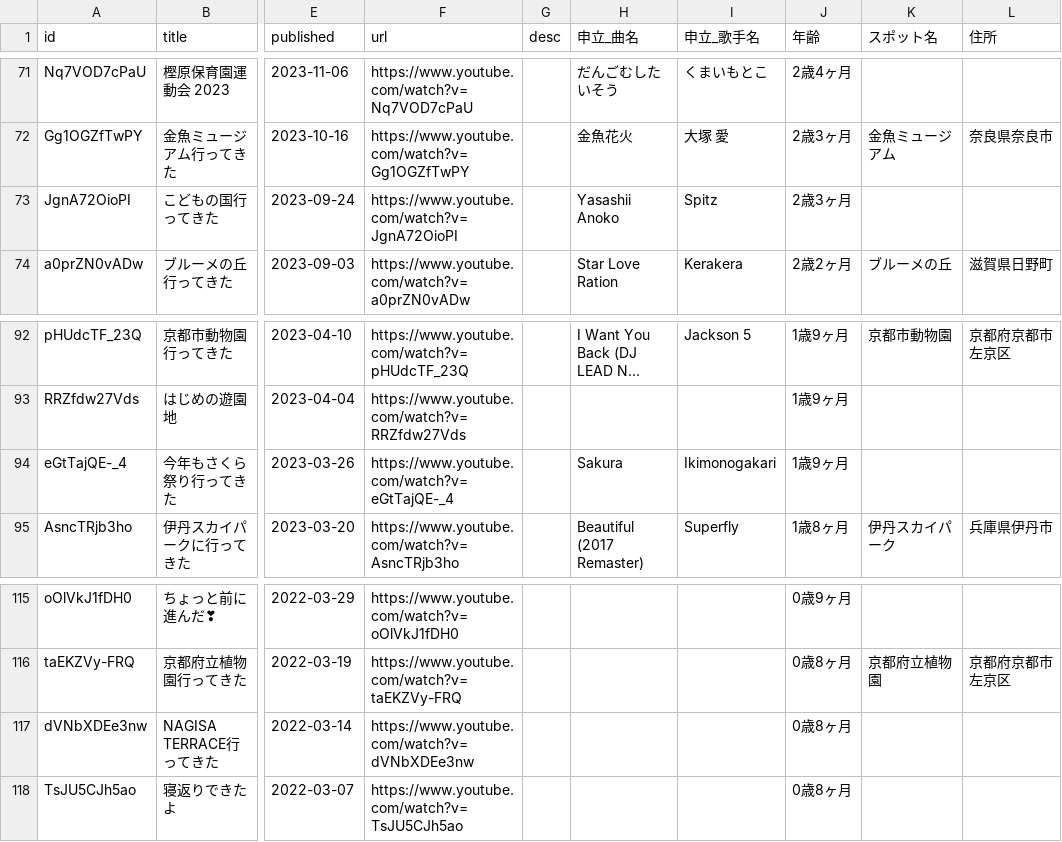
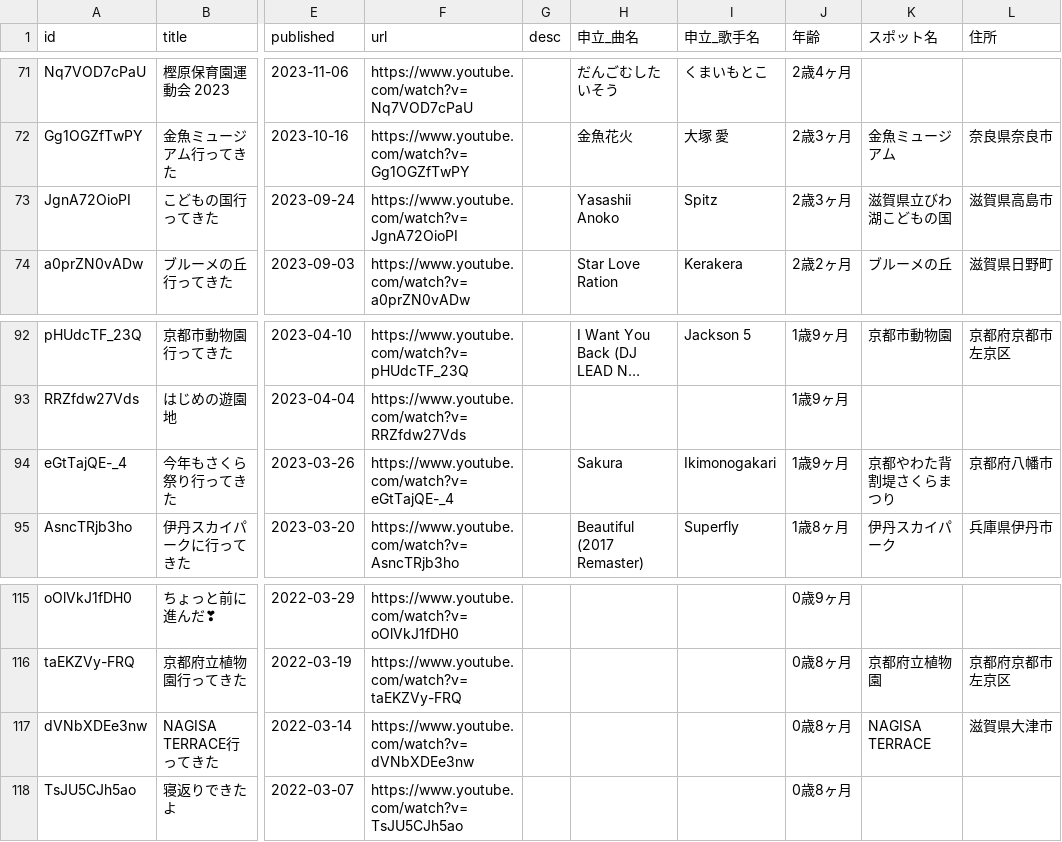
Before and after one commit to fukurose-jun02/youtube_kodomotoodekake, a CSV file: data/videos.csv, drawn as a sheet; only a part is shown, gaps mark what is left out; long unchanged cells end in …; the diff covers the shown part only; the diff names each change by its address in the sheet, - before the commit and + after, or states it on an @@ line.

```diff
--- a/data/videos.csv
+++ b/data/videos.csv
-K73 (スポット名): (empty)
+K73 (スポット名): 滋賀県立びわ湖こどもの国
-L73 (住所): (empty)
+L73 (住所): 滋賀県高島市
-K94 (スポット名): (empty)
+K94 (スポット名): 京都やわた背割堤さくらまつり
-L94 (住所): (empty)
+L94 (住所): 京都府八幡市
-K117 (スポット名): (empty)
+K117 (スポット名): NAGISA TERRACE
-L117 (住所): (empty)
+L117 (住所): 滋賀県大津市
```
Also changed, not shown: 12 edited cells elsewhere in this file, 2 other files.
